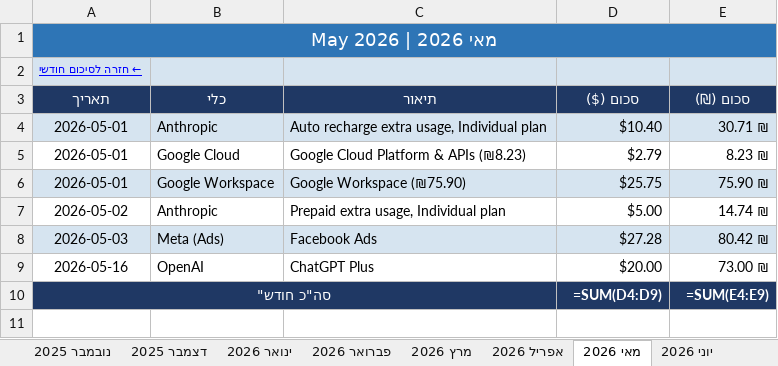
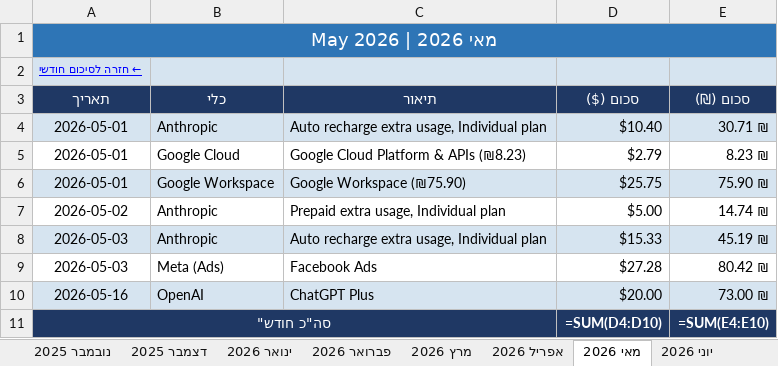
Before and after one commit to rt25ai/ai-tools-expense-tracker, an Excel workbook: AI_Tools_Expenses_2025_2026.xlsx, sheet מאי 2026, drawn as a sheet; values as stored, in another font and other column widths than the file's, no borders; formulas without a stored value are shown as written; addresses are those after the commit; the diff names each change by its address in the sheet, - before the commit and + after, or states it on an @@ line.

```diff
--- a/AI_Tools_Expenses_2025_2026.xlsx (sheet מאי 2026)
+++ b/AI_Tools_Expenses_2025_2026.xlsx (sheet מאי 2026)
+row 8: 2026-05-03 | Anthropic | Auto recharge extra usage, Individual plan | $15.33 | 45.19 ₪
-A9:E9 fill: #D6E4F0
+A9:E9 fill: none
-A10:E10 fill: none
+A10:E10 fill: #D6E4F0
-D11 (סכום ($)): =SUM(D4:D9)
+D11 (סכום ($)): =SUM(D4:D10)
-E11 (סכום (₪)): =SUM(E4:E9)
+E11 (סכום (₪)): =SUM(E4:E10)
```
Also changed, not shown: sheet כל ההוצאות, charts or pictures, 4 other files.
